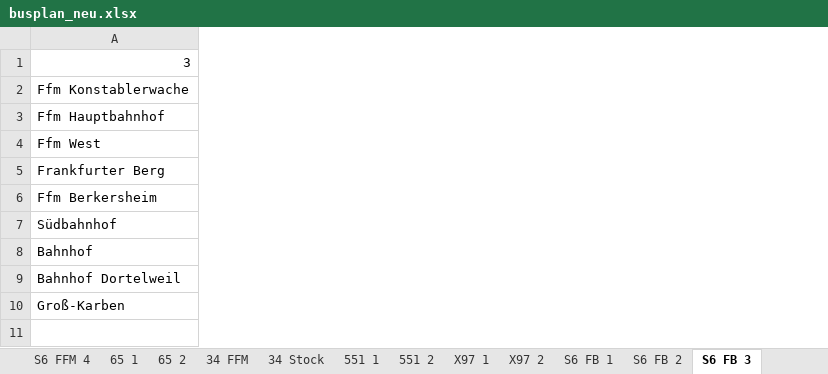
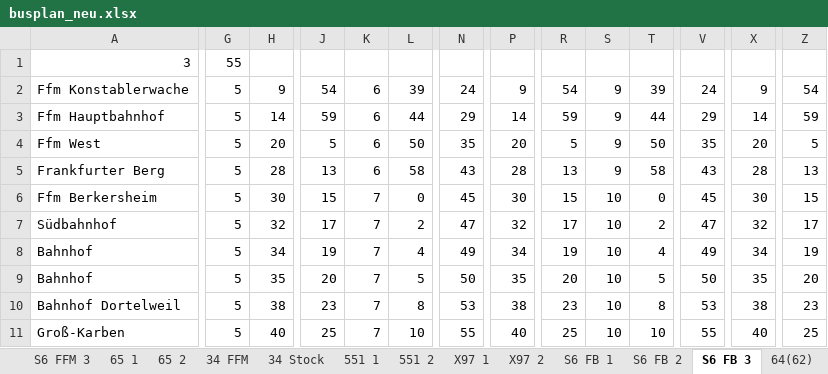
Before and after one commit to luisEM2/Busplan, an Excel workbook: excel/busplan_neu.xlsx, sheet S6 FB 3, drawn as a sheet; only a part is shown, gaps mark what is left out; values as stored, in another font and other column widths than the file's, no borders; rows hold the shown columns only; the diff covers the shown part only; the diff names each change by its address in the sheet, - before the commit and + after, or states it on an @@ line.

```diff
--- a/excel/busplan_neu.xlsx (sheet S6 FB 3)
+++ b/excel/busplan_neu.xlsx (sheet S6 FB 3)
-sheet tab: S6 FFM 4
+column G, rows 1-8: 55 | 5 | 5 | 5 | 5 | 5 | 5 | 5; rows 10-11: 5 | 5
+column H, rows 2-8: 9 | 14 | 20 | 28 | 30 | 32 | 34; rows 10-11: 38 | 40
+column J, rows 2-8: 54 | 59 | 5 | 13 | 15 | 17 | 19; rows 10-11: 23 | 25
+column K, rows 2-8: 6 | 6 | 6 | 6 | 7 | 7 | 7; rows 10-11: 7 | 7
+column L, rows 2-8: 39 | 44 | 50 | 58 | 0 | 2 | 4; rows 10-11: 8 | 10
+column N, rows 2-8: 24 | 29 | 35 | 43 | 45 | 47 | 49; rows 10-11: 53 | 55
+column P, rows 2-8: 9 | 14 | 20 | 28 | 30 | 32 | 34; rows 10-11: 38 | 40
+column R, rows 2-8: 54 | 59 | 5 | 13 | 15 | 17 | 19; rows 10-11: 23 | 25
+column S, rows 2-8: 9 | 9 | 9 | 9 | 10 | 10 | 10; rows 10-11: 10 | 10
+column T, rows 2-8: 39 | 44 | 50 | 58 | 0 | 2 | 4; rows 10-11: 8 | 10
+column V, rows 2-8: 24 | 29 | 35 | 43 | 45 | 47 | 49; rows 10-11: 53 | 55
+column X, rows 2-8: 9 | 14 | 20 | 28 | 30 | 32 | 34; rows 10-11: 38 | 40
+column Z, rows 2-8: 54 | 59 | 5 | 13 | 15 | 17 | 19; rows 10-11: 23 | 25
+row 9: Bahnhof | 5 | 35 | 20 | 7 | 5 | 50 | 35 | 20 | 10 | 5 | 50 | 35 | 20
```
Also changed, not shown: 18 added columns, 17 removed columns and 20 edited cells elsewhere in this sheet, sheet 64(62), sheet 63(64), sheet S6 FFM 1, sheet S6 FB 2, sheet S6 FB 1, sheet S6 FFM 2, 1 more sheet, other sheet tabs, excel/busplan_alt.xlsx.
